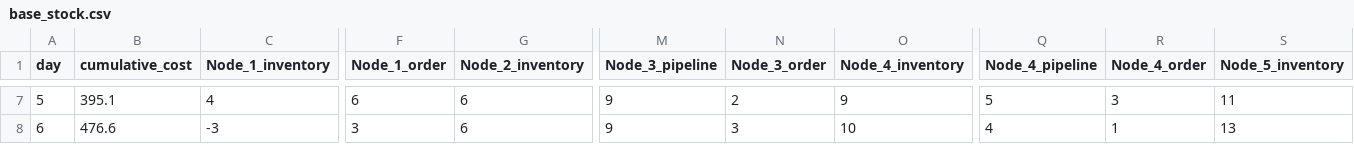
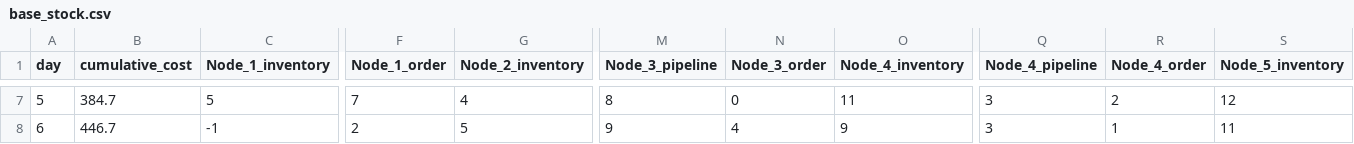
Before and after one commit to PauloVieira-1/dynaplex_toyproject, a CSV file: results/base_stock.csv, drawn as a sheet; only a part is shown, gaps mark what is left out; the diff covers the shown part only; the diff names each change by its address in the sheet, - before the commit and + after, or states it on an @@ line.

```diff
--- a/results/base_stock.csv
+++ b/results/base_stock.csv
-B7 (cumulative_cost): 395.1
+B7 (cumulative_cost): 384.7
-C7 (Node_1_inventory): 4
+C7 (Node_1_inventory): 5
-F7 (Node_1_order): 6
+F7 (Node_1_order): 7
-G7 (Node_2_inventory): 6
+G7 (Node_2_inventory): 4
-M7 (Node_3_pipeline): 9
+M7 (Node_3_pipeline): 8
-N7 (Node_3_order): 2
+N7 (Node_3_order): 0
-O7 (Node_4_inventory): 9
+O7 (Node_4_inventory): 11
-Q7 (Node_4_pipeline): 5
+Q7 (Node_4_pipeline): 3
-R7 (Node_4_order): 3
+R7 (Node_4_order): 2
-S7 (Node_5_inventory): 11
+S7 (Node_5_inventory): 12
-B8 (cumulative_cost): 476.6
+B8 (cumulative_cost): 446.7
-C8 (Node_1_inventory): -3
+C8 (Node_1_inventory): -1
-F8 (Node_1_order): 3
+F8 (Node_1_order): 2
-G8 (Node_2_inventory): 6
+G8 (Node_2_inventory): 5
-N8 (Node_3_order): 3
+N8 (Node_3_order): 4
-O8 (Node_4_inventory): 10
+O8 (Node_4_inventory): 9
-Q8 (Node_4_pipeline): 4
+Q8 (Node_4_pipeline): 3
-S8 (Node_5_inventory): 13
+S8 (Node_5_inventory): 11
```
Also changed, not shown: 133 edited cells elsewhere in this file, results/PPO_trained.csv, results/random.csv, 4 other files.
